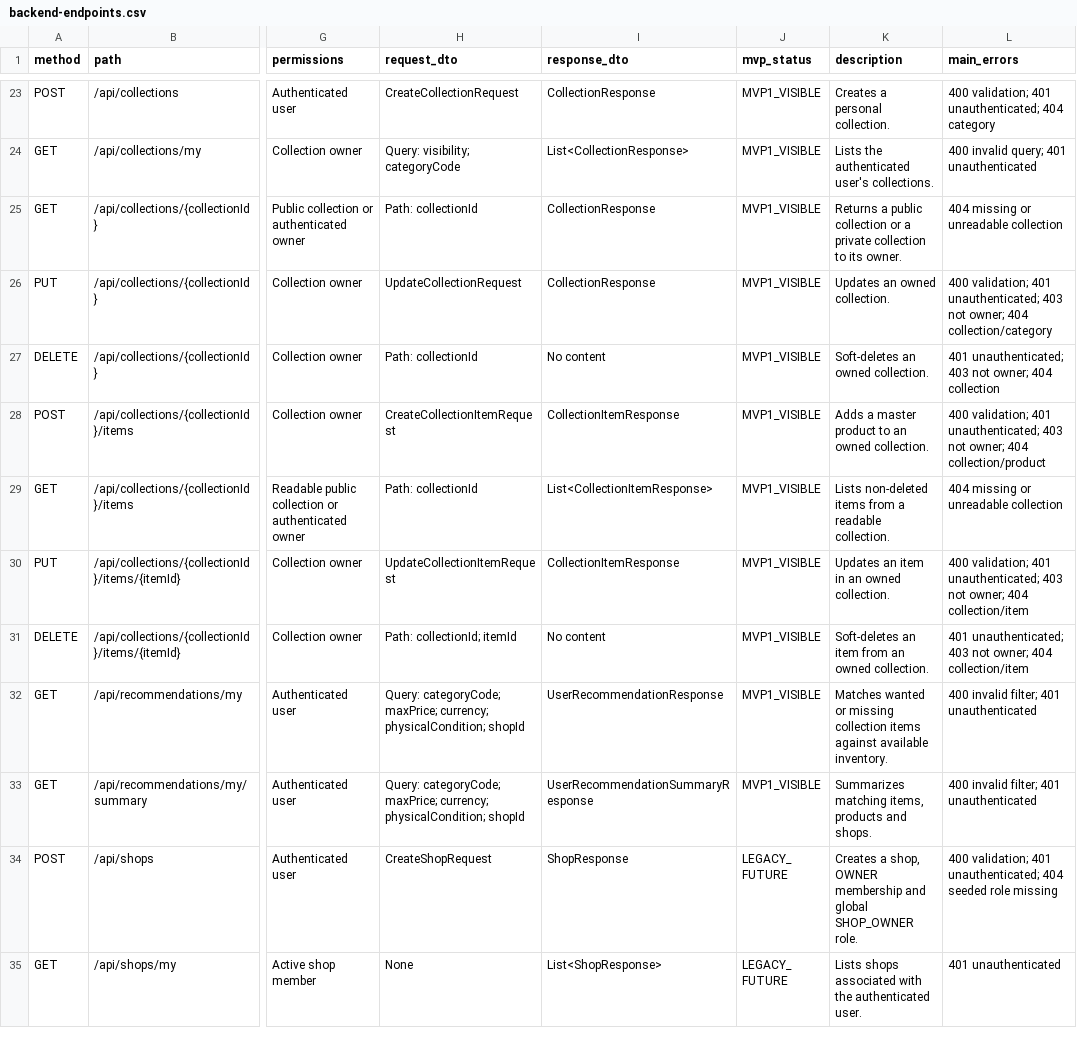
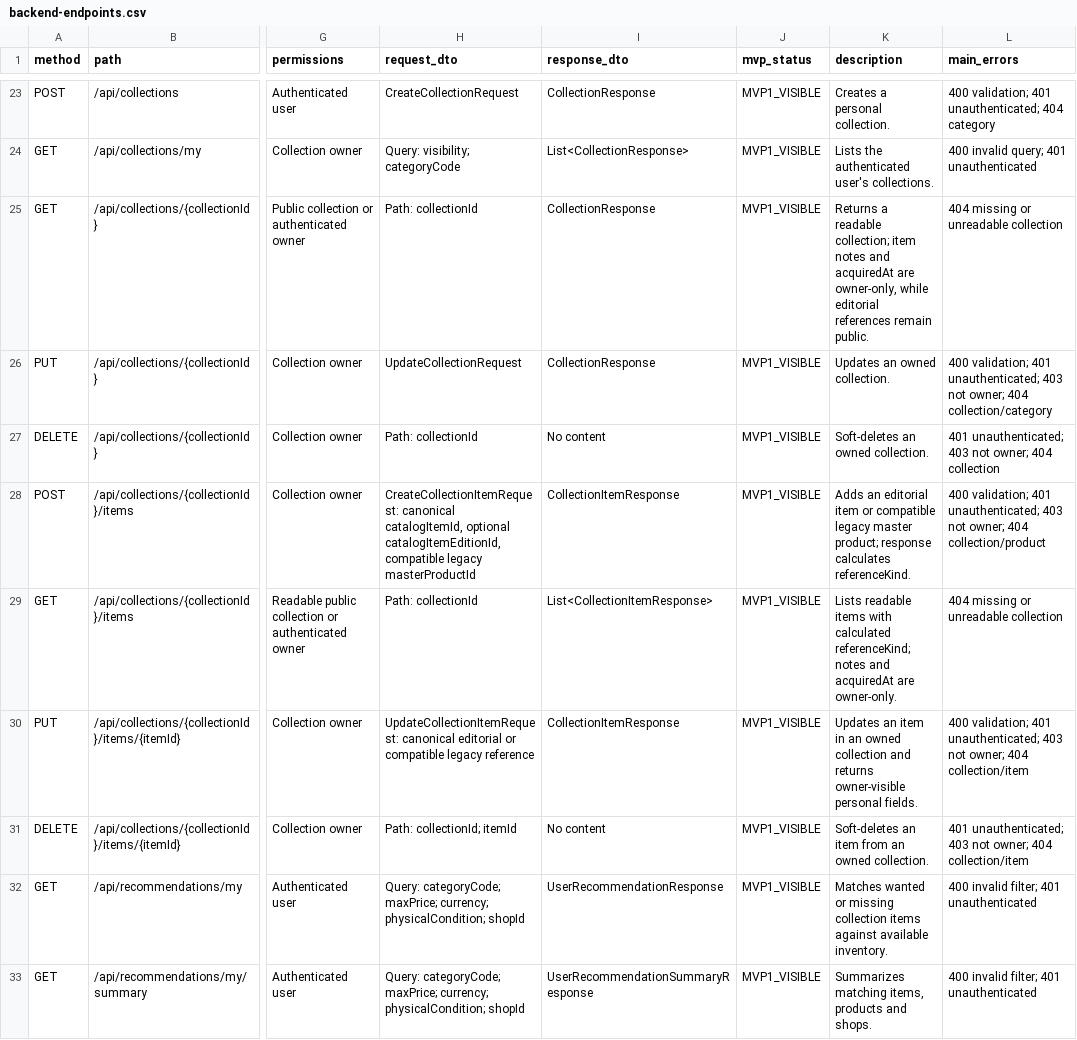
Before and after one commit to AlbertoSoriaCarrillo/collectohub, a CSV file: docs/export/backend-endpoints.csv, drawn as a sheet; only a part is shown, gaps mark what is left out; the shorter side is filled out with more unchanged rows; the diff names each change by its address in the sheet, - before the commit and + after, or states it on an @@ line.

Commit message:
test: close collection item backend contract

```diff
--- a/docs/export/backend-endpoints.csv
+++ b/docs/export/backend-endpoints.csv
-K25 (description): Returns a public collection or a private collection to its owner.
+K25 (description): Returns a readable collection; item notes and acquiredAt are owner-only, while editorial references remain public.
-H28 (request_dto): CreateCollectionItemRequest
+H28 (request_dto): CreateCollectionItemRequest: canonical catalogItemId, optional catalogItemEditionId, compatible legacy masterProductId
-K28 (description): Adds a master product to an owned collection.
+K28 (description): Adds an editorial item or compatible legacy master product; response calculates referenceKind.
-K29 (description): Lists non-deleted items from a readable collection.
+K29 (description): Lists readable items with calculated referenceKind; notes and acquiredAt are owner-only.
-H30 (request_dto): UpdateCollectionItemRequest
+H30 (request_dto): UpdateCollectionItemRequest: canonical editorial or compatible legacy reference
-K30 (description): …an owned collection.
+K30 (description): …an owned collection and returns owner-visible personal fields.
```
Also changed, not shown: 10 other files.
